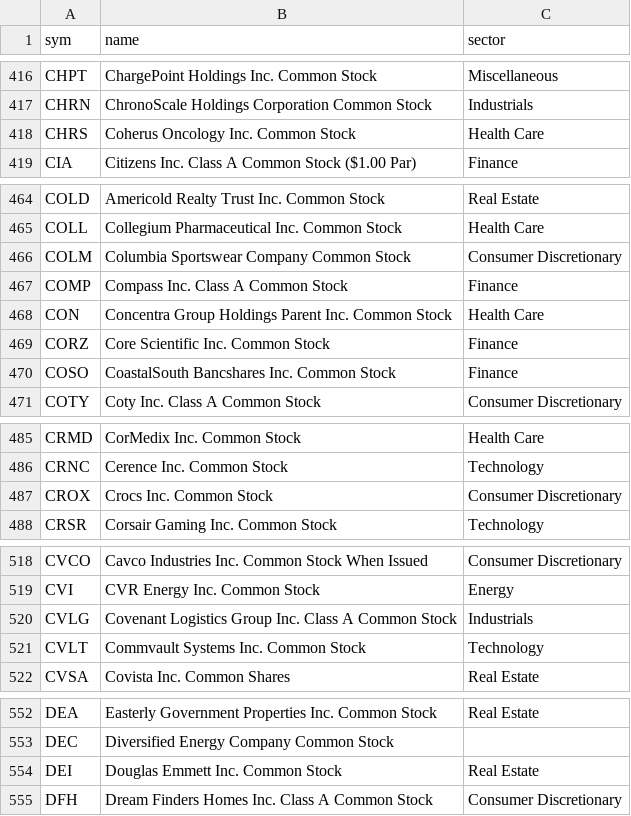
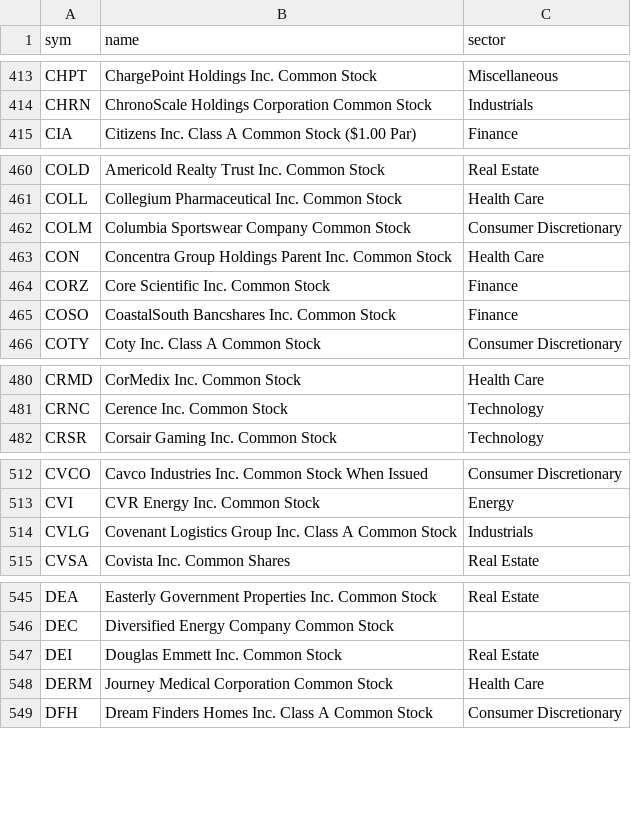
Before and after one commit to Mark2677/cup-handle-scaner, a CSV file: data/r2000.csv, drawn as a sheet; only a part is shown, gaps mark what is left out; removed rows and columns are numbered as before the commit, all else as after; the diff covers the shown part only; the diff names each change by its address in the sheet, - before the commit and + after, or states it on an @@ line.

```diff
--- a/data/r2000.csv
+++ b/data/r2000.csv
-row 418: CHRS | Coherus Oncology Inc. Common Stock | Health Care
-row 467: COMP | Compass Inc. Class A Common Stock | Finance
-row 487: CROX | Crocs Inc. Common Stock | Consumer Discretionary
-row 521: CVLT | Commvault Systems Inc. Common Stock | Technology
+row 548: DERM | Journey Medical Corporation Common Stock | Health Care
```
Also changed, not shown: 10 added rows and 10 removed rows elsewhere in this file, 4 other files.
